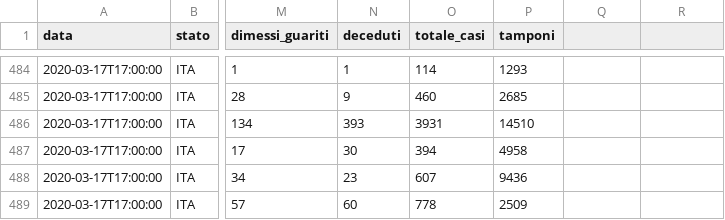
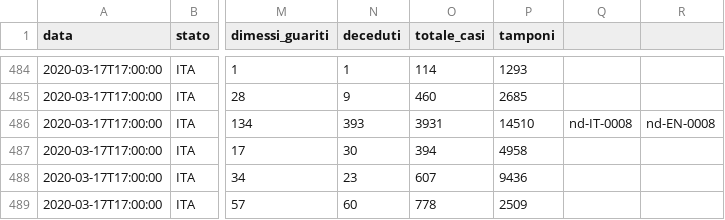
Before and after one commit to fmossott/COVID19, a CSV file: combined/regioni.csv, drawn as a sheet; only a part is shown, gaps mark what is left out; the diff covers the shown part only; the diff names each change by its address in the sheet, - before the commit and + after, or states it on an @@ line.

```diff
--- a/combined/regioni.csv
+++ b/combined/regioni.csv
-Q486: (empty)
+Q486: nd-IT-0008
-R486: (empty)
+R486: nd-EN-0008
```
Also changed, not shown: 14 edited cells elsewhere in this file.
